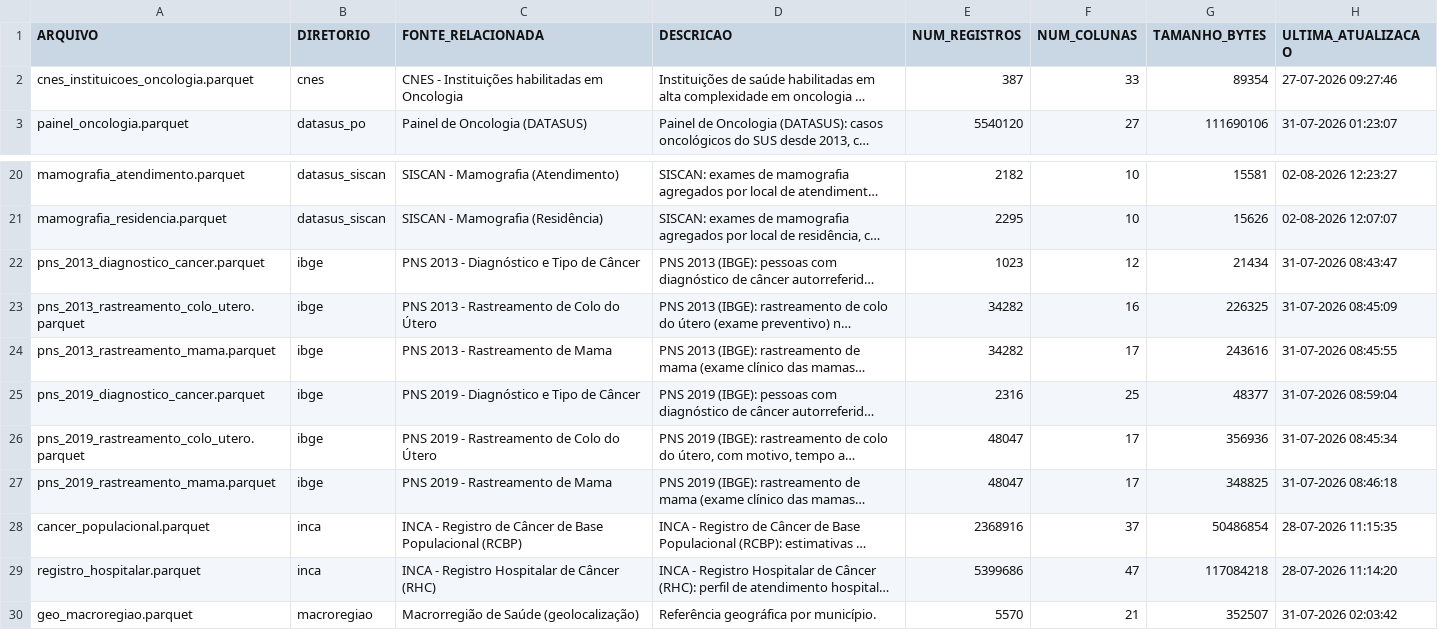
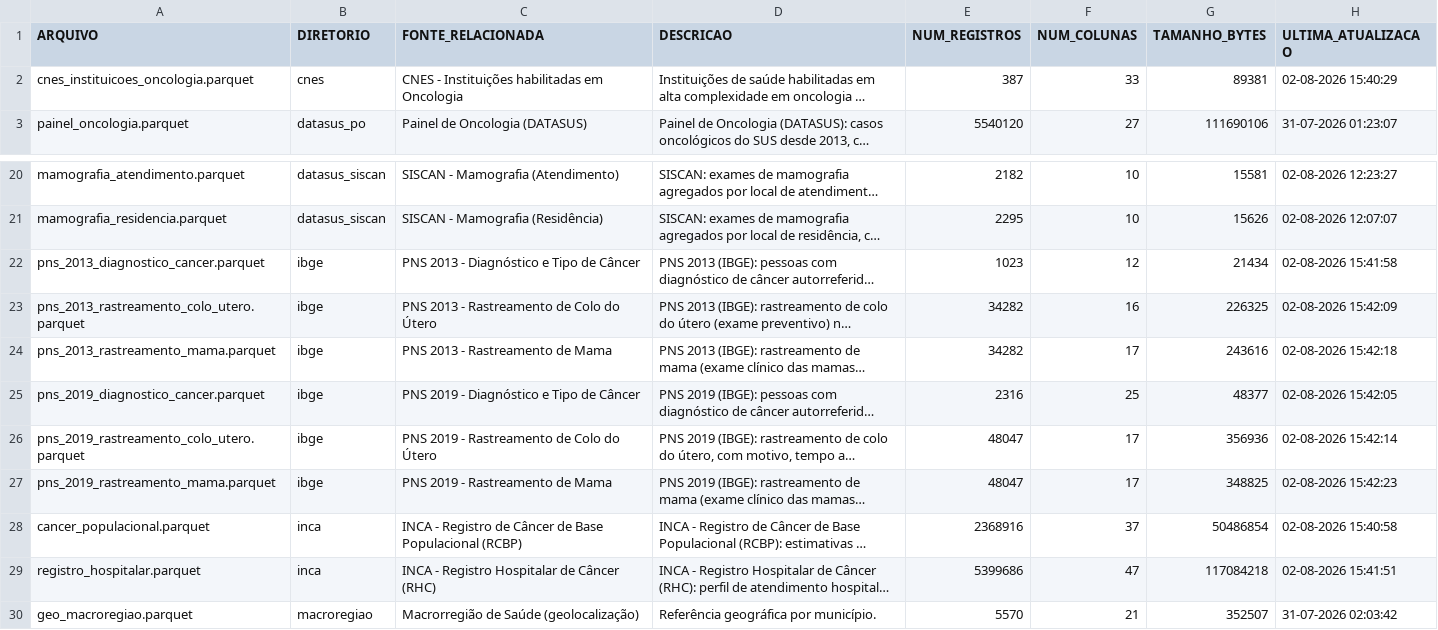
Before and after one commit to rafa-trindade/onco-360-foundation, a CSV file: docs/onco360-metadados.csv, drawn as a sheet; only a part is shown, gaps mark what is left out; long unchanged cells end in …; the diff names each change by its address in the sheet, - before the commit and + after, or states it on an @@ line.

```diff
--- a/docs/onco360-metadados.csv
+++ b/docs/onco360-metadados.csv
-G2 (TAMANHO_BYTES): 89354
+G2 (TAMANHO_BYTES): 89381
-H2 (ULTIMA_ATUALIZACAO): 27-07-2026 09:27:46
+H2 (ULTIMA_ATUALIZACAO): 02-08-2026 15:40:29
-H22 (ULTIMA_ATUALIZACAO): 31-07-2026 08:43:47
+H22 (ULTIMA_ATUALIZACAO): 02-08-2026 15:41:58
-H23 (ULTIMA_ATUALIZACAO): 31-07-2026 08:45:09
+H23 (ULTIMA_ATUALIZACAO): 02-08-2026 15:42:09
-H24 (ULTIMA_ATUALIZACAO): 31-07-2026 08:45:55
+H24 (ULTIMA_ATUALIZACAO): 02-08-2026 15:42:18
-H25 (ULTIMA_ATUALIZACAO): 31-07-2026 08:59:04
+H25 (ULTIMA_ATUALIZACAO): 02-08-2026 15:42:05
-H26 (ULTIMA_ATUALIZACAO): 31-07-2026 08:45:34
+H26 (ULTIMA_ATUALIZACAO): 02-08-2026 15:42:14
-H27 (ULTIMA_ATUALIZACAO): 31-07-2026 08:46:18
+H27 (ULTIMA_ATUALIZACAO): 02-08-2026 15:42:23
-H28 (ULTIMA_ATUALIZACAO): 28-07-2026 11:15:35
+H28 (ULTIMA_ATUALIZACAO): 02-08-2026 15:40:58
-H29 (ULTIMA_ATUALIZACAO): 28-07-2026 11:14:20
+H29 (ULTIMA_ATUALIZACAO): 02-08-2026 15:41:51
```
Also changed, not shown: 1 other file.
